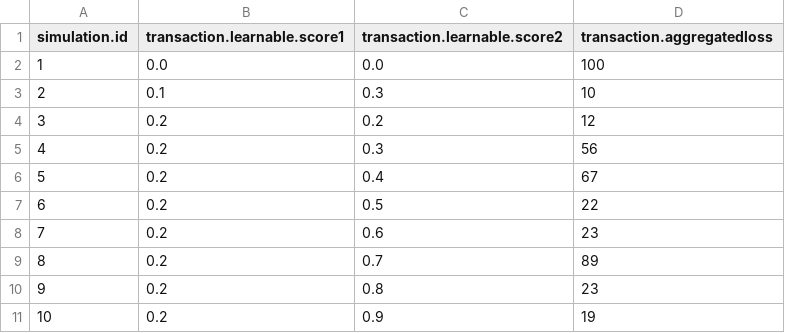
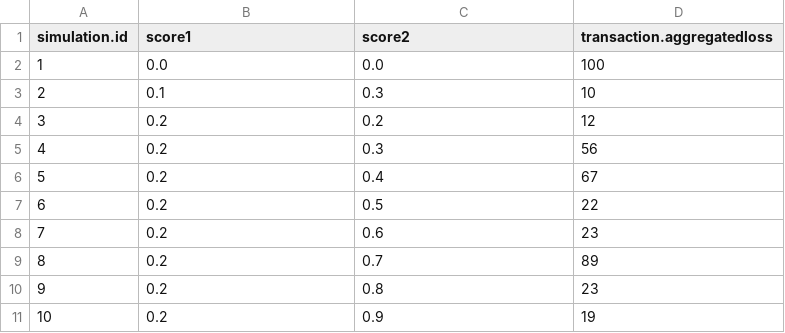
Before and after one commit to DecisionsDev/decisions-on-spark, a CSV file: data/frauddetection/frauddetection-learnable-aggregateloss-10.csv, drawn as a sheet.

Commit message:
Update frauddetection-learnable-aggregateloss-10.csv

```diff
--- a/data/frauddetection/frauddetection-learnable-aggregateloss-10.csv
+++ b/data/frauddetection/frauddetection-learnable-aggregateloss-10.csv
@@ -1,2 +1,2 @@
-simulation.id , transaction.learnable.score1 , transaction.learnable.score2, transaction.aggregatedloss
+simulation.id , score1 , score2, transaction.aggregatedloss
 1,0.0,0.0,100
```
